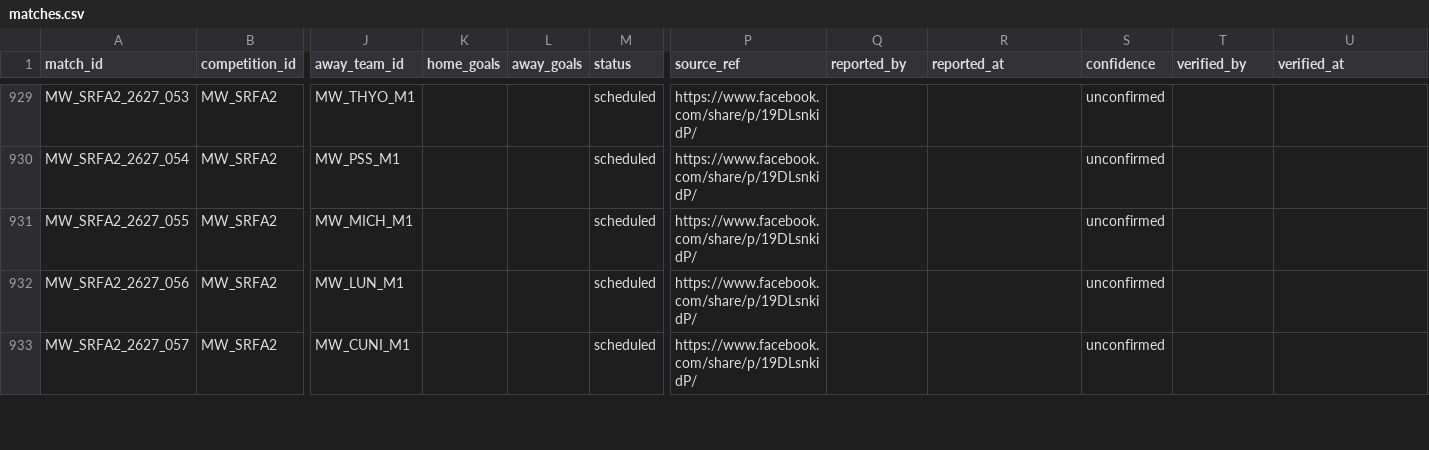
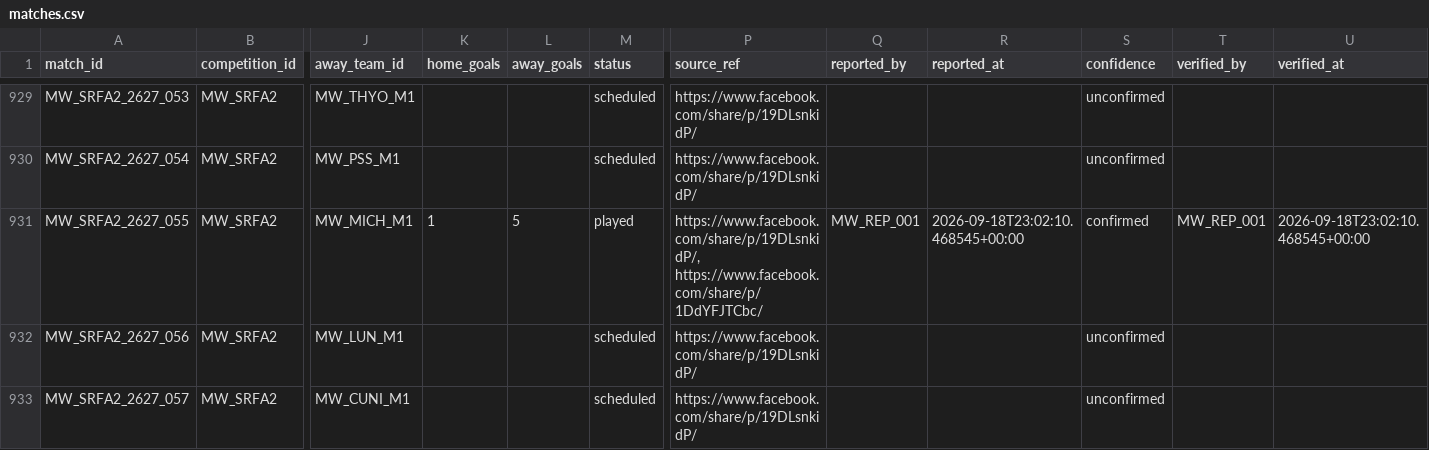
Before and after one commit to theboban5/fb-mw, a CSV file: data/canonical/matches.csv, drawn as a sheet; only a part is shown, gaps mark what is left out; the diff names each change by its address in the sheet, - before the commit and + after, or states it on an @@ line.

```diff
--- a/data/canonical/matches.csv
+++ b/data/canonical/matches.csv
-K931 (home_goals): (empty)
+K931 (home_goals): 1
-L931 (away_goals): (empty)
+L931 (away_goals): 5
-M931 (status): scheduled
+M931 (status): played
-P931 (source_ref): https://www.facebook.com/share/p/19DLsnkidP/
+P931 (source_ref): https://www.facebook.com/share/p/19DLsnkidP/, https://www.facebook.com/share/p/1DdYFJTCbc/
-Q931 (reported_by): (empty)
+Q931 (reported_by): MW_REP_001
-R931 (reported_at): (empty)
+R931 (reported_at): 2026-09-18T23:02:10.468545+00:00
-S931 (confidence): unconfirmed
+S931 (confidence): confirmed
-T931 (verified_by): (empty)
+T931 (verified_by): MW_REP_001
-U931 (verified_at): (empty)
+U931 (verified_at): 2026-09-18T23:02:10.468545+00:00
```
